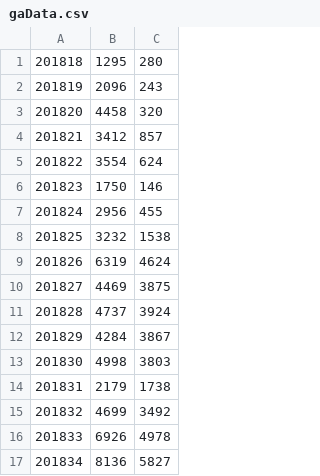
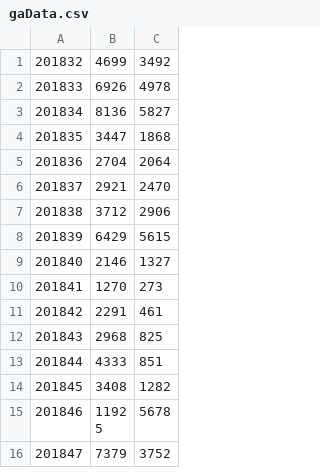
Before and after one commit to crux-toolkit/crux-toolkit.github.io, a CSV file: gaData.csv, drawn as a sheet; only a part is shown; the shorter side is filled out with more unchanged rows; removed rows and columns are numbered as before the commit, all else as after; the diff covers the shown part only; the diff names each change by its address in the sheet, - before the commit and + after, or states it on an @@ line.

```diff
--- a/gaData.csv
+++ b/gaData.csv
-row 1: 201818 | 1295 | 280
-row 2: 201819 | 2096 | 243
-row 3: 201820 | 4458 | 320
-row 4: 201821 | 3412 | 857
-row 5: 201822 | 3554 | 624
-row 6: 201823 | 1750 | 146
-row 7: 201824 | 2956 | 455
-row 8: 201825 | 3232 | 1538
-row 9: 201826 | 6319 | 4624
-row 10: 201827 | 4469 | 3875
-row 11: 201828 | 4737 | 3924
-row 12: 201829 | 4284 | 3867
-row 13: 201830 | 4998 | 3803
-row 14: 201831 | 2179 | 1738
```
Also changed, not shown: 14 added rows elsewhere in this file, 9 other files.
